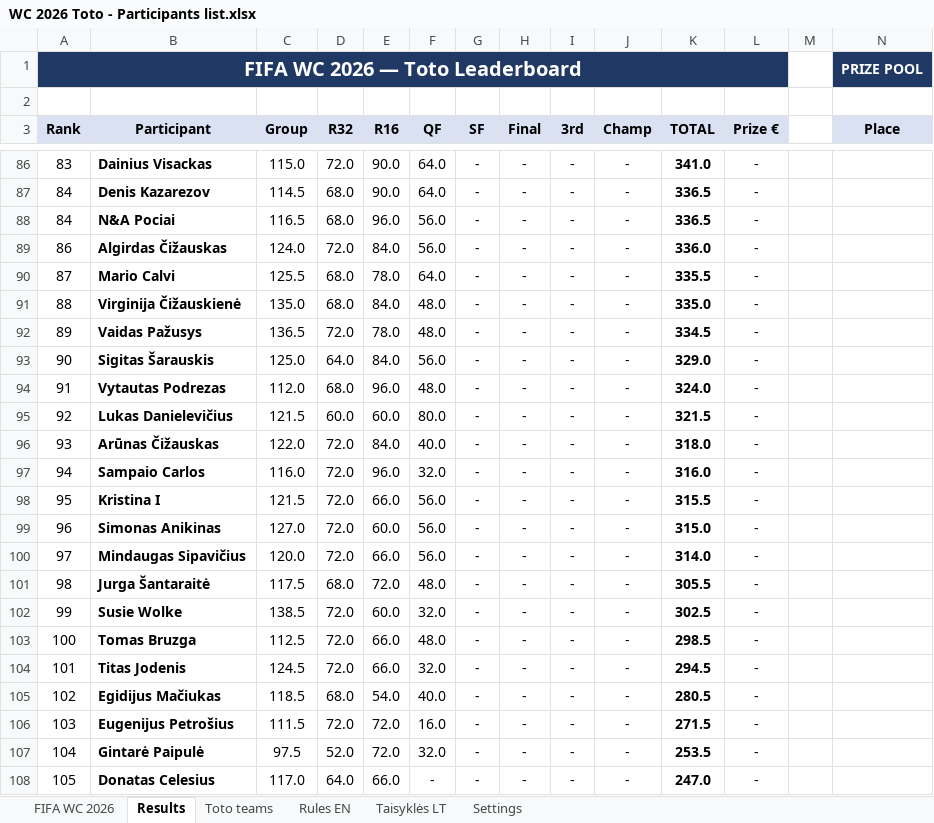
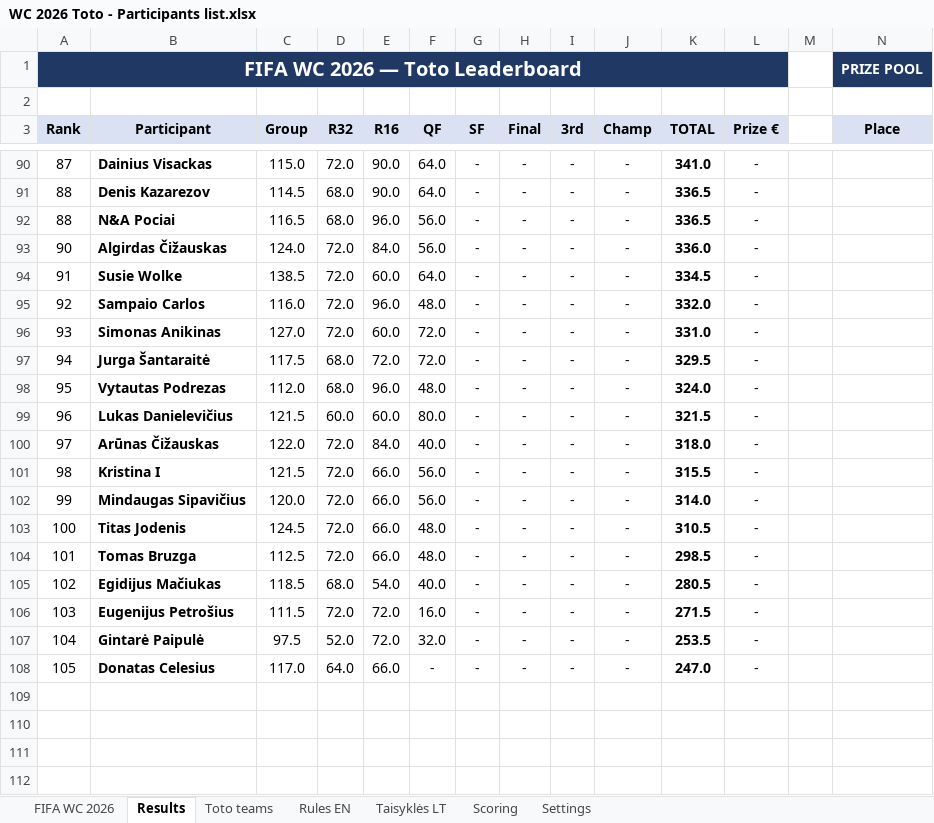
Before and after one commit to chakarti1976/WC2026-TOTO-, an Excel workbook: WC 2026 Toto - Participants list.xlsx, sheet Results, drawn as a sheet; only a part is shown, gaps mark what is left out; values as stored, in another font and other column widths than the file's, no borders; removed rows and columns are numbered as before the commit, all else as after; rows hold the shown columns only; the diff covers the shown part only; the diff names each change by its address in the sheet, - before the commit and + after, or states it on an @@ line.

Commit message:
Add files via upload

```diff
--- a/WC 2026 Toto - Participants list.xlsx (sheet Results)
+++ b/WC 2026 Toto - Participants list.xlsx (sheet Results)
@@ sheet tab unhidden: Scoring @@
-A90 (Rank): 83
+A90 (Rank): 87
-A91:A92 (Rank): 84
+A91:A92 (Rank): 88
-A93 (Rank): 86
+A93 (Rank): 90
-A94 (Rank): 87
+A94 (Rank): 91
-B94 (Participant): Mario Calvi
+B94 (Participant): Susie Wolke
-C94 (Group): 125.5
+C94 (Group): 138.5
-D94 (R32): 68.0
+D94 (R32): 72.0
-E94 (R16): 78.0
+E94 (R16): 60.0
-K94 (TOTAL): 335.5
+K94 (TOTAL): 334.5
-row 91: 88 | Virginija Čižauskienė | 135.0 | 68.0 | 84.0 | 48.0 | - | - | - | - | 335.0 | -
-A95 (Rank): 89
+A95 (Rank): 92
-B95 (Participant): Vaidas Pažusys
+B95 (Participant): Sampaio Carlos
-C95 (Group): 136.5
+C95 (Group): 116.0
-E95 (R16): 78.0
+E95 (R16): 96.0
-K95 (TOTAL): 334.5
+K95 (TOTAL): 332.0
-row 93: 90 | Sigitas Šarauskis | 125.0 | 64.0 | 84.0 | 56.0 | - | - | - | - | 329.0 | -
+row 96: 93 | Simonas Anikinas | 127.0 | 72.0 | 60.0 | 72.0 | - | - | - | - | 331.0 | -
+row 97: 94 | Jurga Šantaraitė | 117.5 | 68.0 | 72.0 | 72.0 | - | - | - | - | 329.5 | -
-A98 (Rank): 91
+A98 (Rank): 95
-A99 (Rank): 92
+A99 (Rank): 96
-A100 (Rank): 93
+A100 (Rank): 97
-row 97: 94 | Sampaio Carlos | 116.0 | 72.0 | 96.0 | 32.0 | - | - | - | - | 316.0 | -
-A101 (Rank): 95
+A101 (Rank): 98
-row 99: 96 | Simonas Anikinas | 127.0 | 72.0 | 60.0 | 56.0 | - | - | - | - | 315.0 | -
-A102 (Rank): 97
+A102 (Rank): 99
-row 101: 98 | Jurga Šantaraitė | 117.5 | 68.0 | 72.0 | 48.0 | - | - | - | - | 305.5 | -
-row 102: 99 | Susie Wolke | 138.5 | 72.0 | 60.0 | 32.0 | - | - | - | - | 302.5 | -
-row 103: 100 | Tomas Bruzga | 112.5 | 72.0 | 66.0 | 48.0 | - | - | - | - | 298.5 | -
-A103 (Rank): 101
+A103 (Rank): 100
-F103 (QF): 32.0
+F103 (QF): 48.0
-K103 (TOTAL): 294.5
+K103 (TOTAL): 310.5
+row 104: 101 | Tomas Bruzga | 112.5 | 72.0 | 66.0 | 48.0 | - | - | - | - | 298.5 | -
```
Also changed, not shown: 40 added rows, 36 removed rows and 126 edited cells elsewhere in this sheet, sheet Toto teams, sheet FIFA WC 2026, formulas that keep their value, hidden cells.
